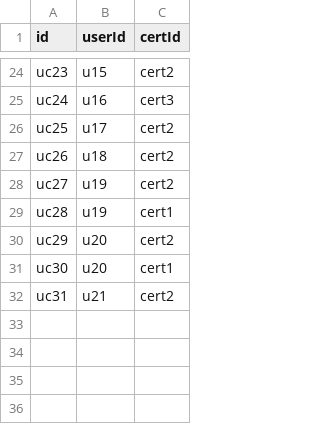
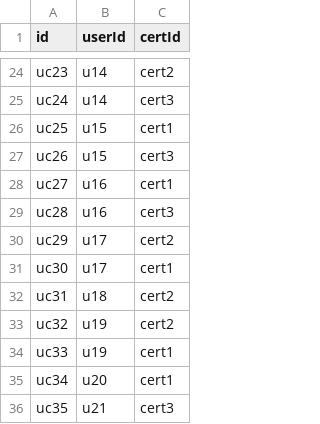
Before and after one commit to SebastianSoon/dummy-data-pull, a CSV file: data/user_certs.csv, drawn as a sheet; only a part is shown, gaps mark what is left out; the diff covers the shown part only; the diff names each change by its address in the sheet, - before the commit and + after, or states it on an @@ line.

```diff
--- a/data/user_certs.csv
+++ b/data/user_certs.csv
-B24 (userId): u15
+B24 (userId): u14
-B25 (userId): u16
+B25 (userId): u14
-B26 (userId): u17
+B26 (userId): u15
-C26 (certId): cert2
+C26 (certId): cert1
-B27 (userId): u18
+B27 (userId): u15
-C27 (certId): cert2
+C27 (certId): cert3
-B28:B29 (userId): u19
+B28:B29 (userId): u16
-C28 (certId): cert2
+C28 (certId): cert1
-C29 (certId): cert1
+C29 (certId): cert3
-B30:B31 (userId): u20
+B30:B31 (userId): u17
-B32 (userId): u21
+B32 (userId): u18
+row 33: uc32 | u19 | cert2
+row 34: uc33 | u19 | cert1
+row 35: uc34 | u20 | cert1
+row 36: uc35 | u21 | cert3
```
Also changed, not shown: 35 edited cells elsewhere in this file, data/assessments.csv, data/enrollments.csv, 11 other files.
